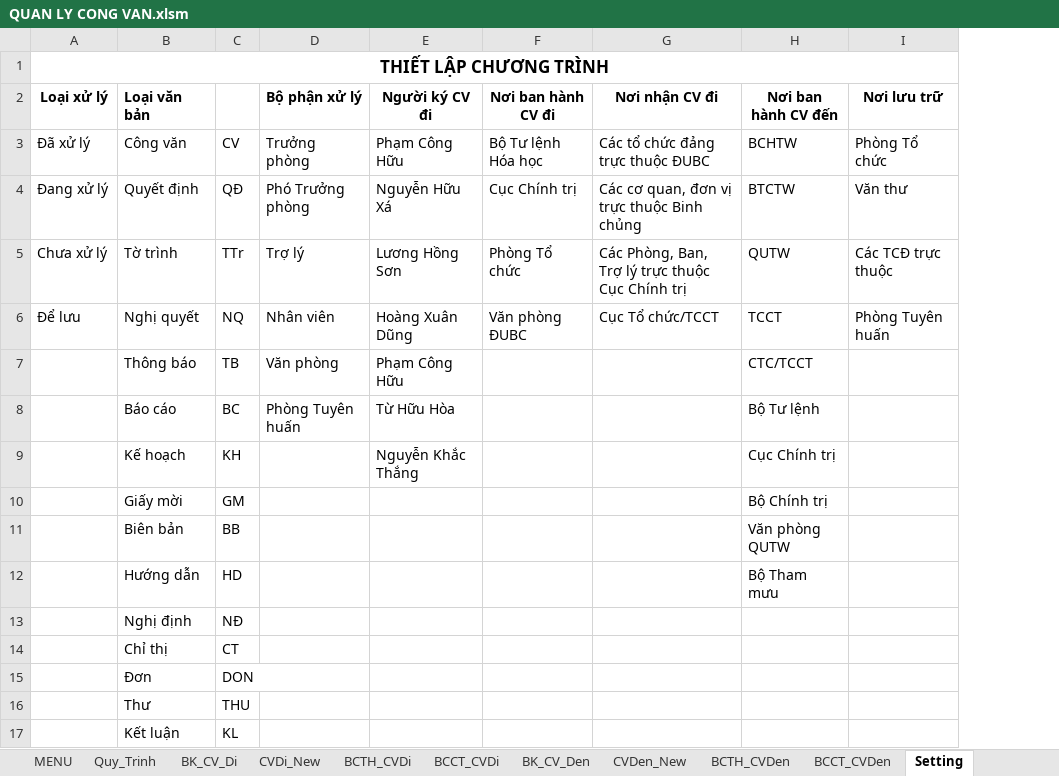
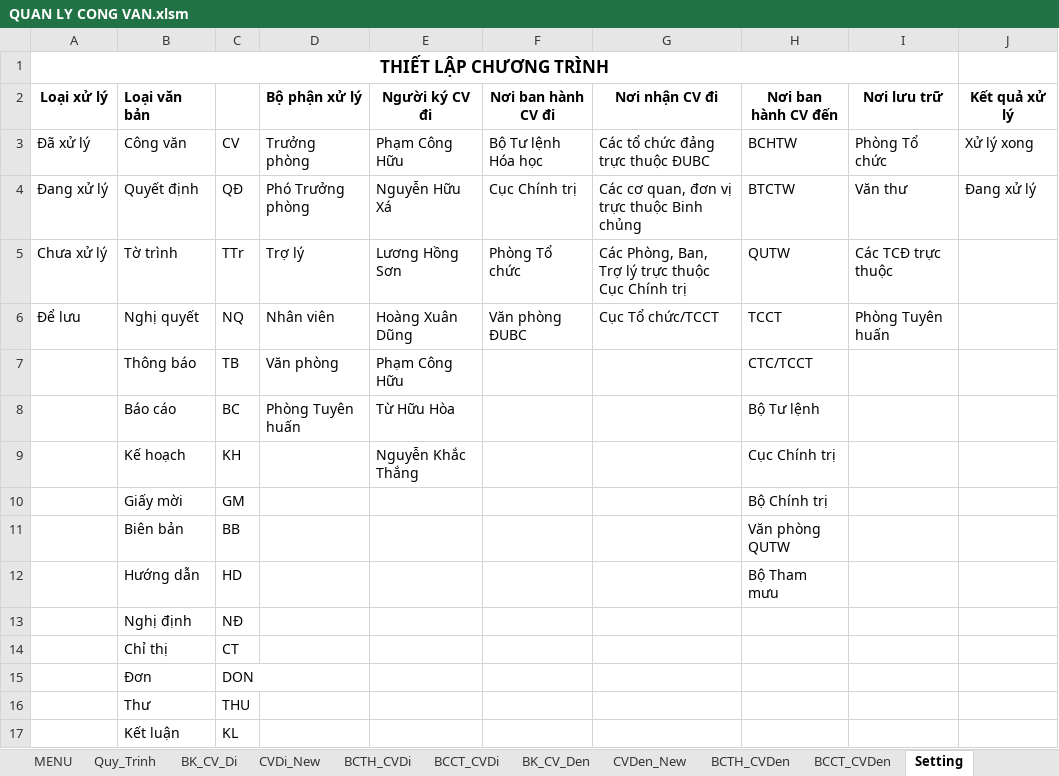
Before and after one commit to khanhn29/quanlydv, an Excel workbook: QUAN LY CONG VAN.xlsm, sheet Setting, drawn as a sheet; values as stored, in another font and other column widths than the file's, no borders; charts and pictures and conditional formats not drawn; the diff names each change by its address in the sheet, - before the commit and + after, or states it on an @@ line.

```diff
--- a/QUAN LY CONG VAN.xlsm (sheet Setting)
+++ b/QUAN LY CONG VAN.xlsm (sheet Setting)
+column J (Kết quả xử lý), rows 3-4: Xử lý xong | Đang xử lý
```
Also changed, not shown: sheet BCCT_CVDen, sheet BK_CV_Den, 2 other files.
